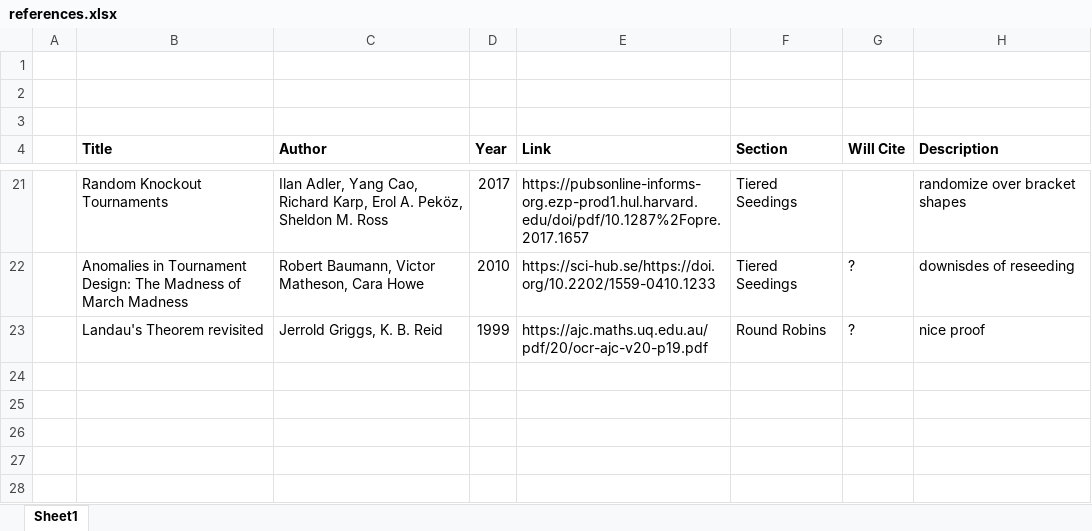
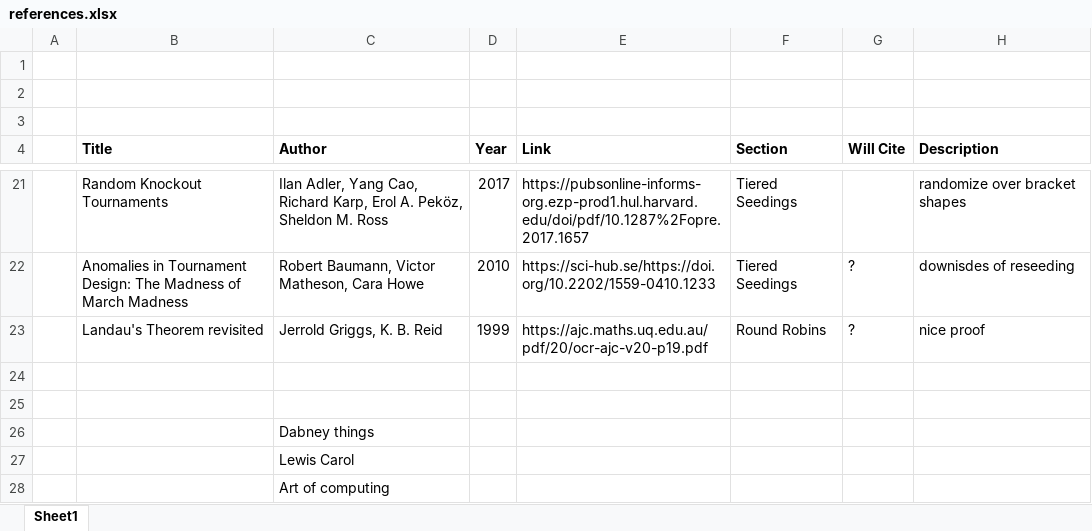
Before and after one commit to leofried/thesis, an Excel workbook: thesis-tex/references.xlsx, sheet Sheet1, drawn as a sheet; only a part is shown, gaps mark what is left out; values as stored, in another font and other column widths than the file's, no borders; the diff names each change by its address in the sheet, - before the commit and + after, or states it on an @@ line.

```diff
--- a/thesis-tex/references.xlsx (sheet Sheet1)
+++ b/thesis-tex/references.xlsx (sheet Sheet1)
+row 24: (empty)
+row 25: (empty)
+row 26:  |  | Dabney things
+row 27:  |  | Lewis Carol
+row 28:  |  | Art of computing
```
Also changed, not shown: thesis-tex/images/Brackets.xlsx, 13 other files.
